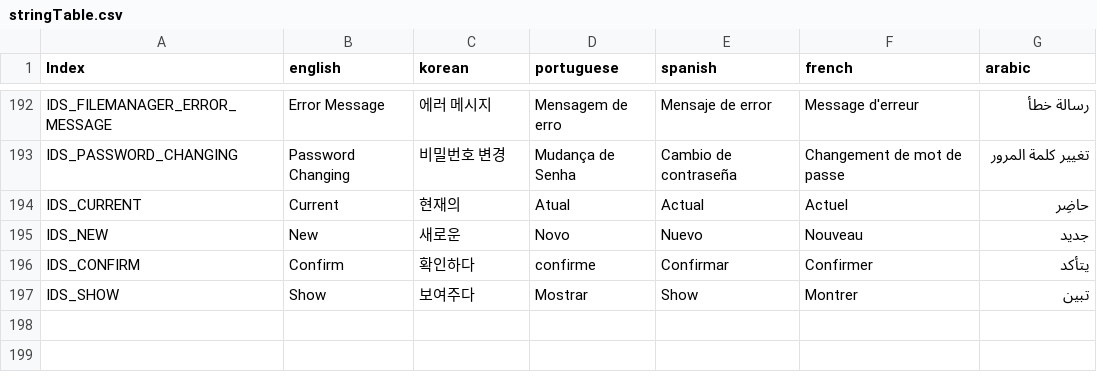
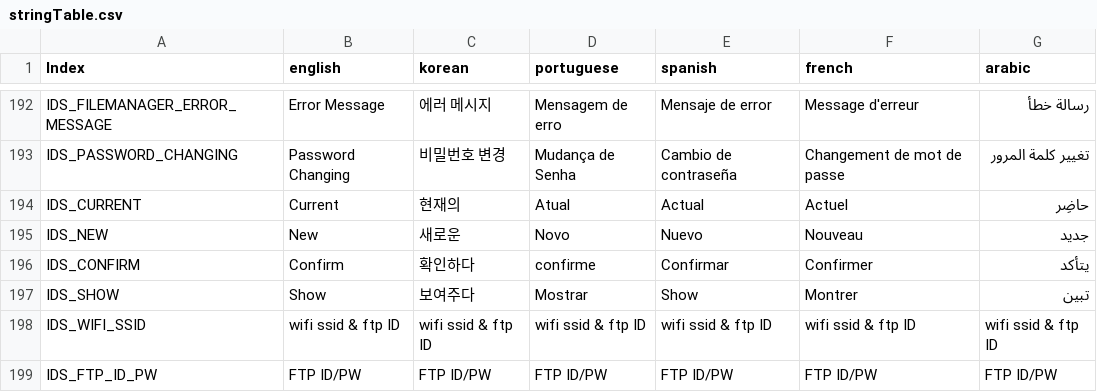
Before and after one commit to wruwami/TPCAM-M30, a CSV file: resource/stringTable.csv, drawn as a sheet; only a part is shown, gaps mark what is left out.

Commit message:
string 추가

```diff
--- a/resource/stringTable.csv
+++ b/resource/stringTable.csv
@@ -197 +197,3 @@ IDS_CONFIRM,Confirm,확인하다,confirme,Confirmar,Confirmer,يتأكد
 IDS_SHOW,Show,보여주다,Mostrar,Show,Montrer,تبين
+IDS_WIFI_SSID,wifi ssid & ftp ID,wifi ssid & ftp ID,wifi ssid & ftp ID,wifi ssid & ftp ID,wifi ssid & ftp ID,wifi ssid & ftp ID
+IDS_FTP_ID_PW,FTP ID/PW,FTP ID/PW,FTP ID/PW,FTP ID/PW,FTP ID/PW,FTP ID/PW
```
